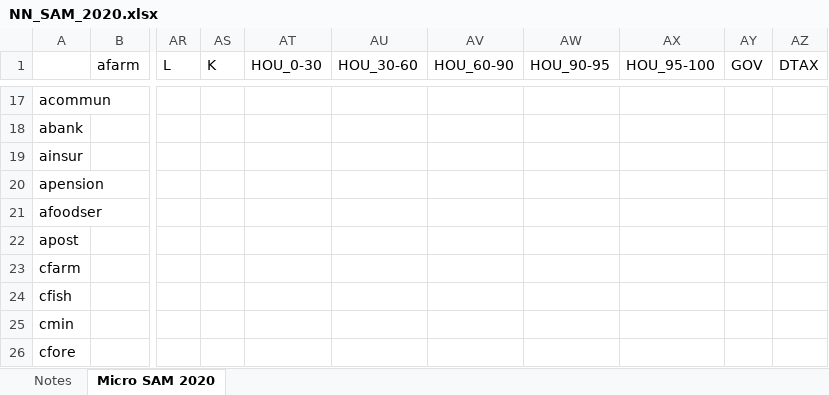
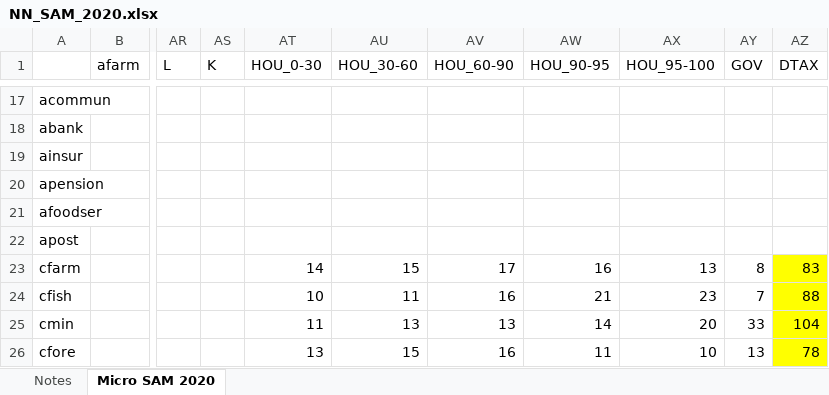
Before and after one commit to konradarchicinski/cge_model_python, an Excel workbook: Data/Raw data/NN_SAM_2020.xlsx, sheet Micro SAM 2020, drawn as a sheet; only a part is shown, gaps mark what is left out; values as stored, in another font and other column widths than the file's, no borders; the diff covers the shown part only; the diff names each change by its address in the sheet, - before the commit and + after, or states it on an @@ line.

```diff
--- a/Data/Raw data/NN_SAM_2020.xlsx (sheet Micro SAM 2020)
+++ b/Data/Raw data/NN_SAM_2020.xlsx (sheet Micro SAM 2020)
-AT23 (HOU_0-30): (empty)
+AT23 (HOU_0-30): 14
-AU23 (HOU_30-60): (empty)
+AU23 (HOU_30-60): 15
-AV23 (HOU_60-90): (empty)
+AV23 (HOU_60-90): 17
-AW23 (HOU_90-95): (empty)
+AW23 (HOU_90-95): 16
-AX23 (HOU_95-100): (empty)
+AX23 (HOU_95-100): 13
-AY23 (GOV): (empty)
+AY23 (GOV): 8
-AZ23 (DTAX): (empty)
+AZ23 (DTAX): 83
-AZ23:AZ26 fill: none
+AZ23:AZ26 fill: #FFFF00
-AT24 (HOU_0-30): (empty)
+AT24 (HOU_0-30): 10
-AU24 (HOU_30-60): (empty)
+AU24 (HOU_30-60): 11
-AV24 (HOU_60-90): (empty)
+AV24 (HOU_60-90): 16
-AW24 (HOU_90-95): (empty)
+AW24 (HOU_90-95): 21
-AX24 (HOU_95-100): (empty)
+AX24 (HOU_95-100): 23
-AY24 (GOV): (empty)
+AY24 (GOV): 7
-AZ24 (DTAX): (empty)
+AZ24 (DTAX): 88
-AT25 (HOU_0-30): (empty)
+AT25 (HOU_0-30): 11
-AU25 (HOU_30-60): (empty)
+AU25 (HOU_30-60): 13
-AV25 (HOU_60-90): (empty)
+AV25 (HOU_60-90): 13
-AW25 (HOU_90-95): (empty)
+AW25 (HOU_90-95): 14
-AX25 (HOU_95-100): (empty)
+AX25 (HOU_95-100): 20
-AY25 (GOV): (empty)
+AY25 (GOV): 33
-AZ25 (DTAX): (empty)
+AZ25 (DTAX): 104
-AT26 (HOU_0-30): (empty)
+AT26 (HOU_0-30): 13
-AU26 (HOU_30-60): (empty)
+AU26 (HOU_30-60): 15
-AV26 (HOU_60-90): (empty)
+AV26 (HOU_60-90): 16
-AW26 (HOU_90-95): (empty)
+AW26 (HOU_90-95): 11
-AX26 (HOU_95-100): (empty)
+AX26 (HOU_95-100): 10
-AY26 (GOV): (empty)
+AY26 (GOV): 13
-AZ26 (DTAX): (empty)
+AZ26 (DTAX): 78
```
Also changed, not shown: 2 added rows, 2 removed rows, 144 edited cells and cell formats elsewhere in this sheet, 1 other file.
